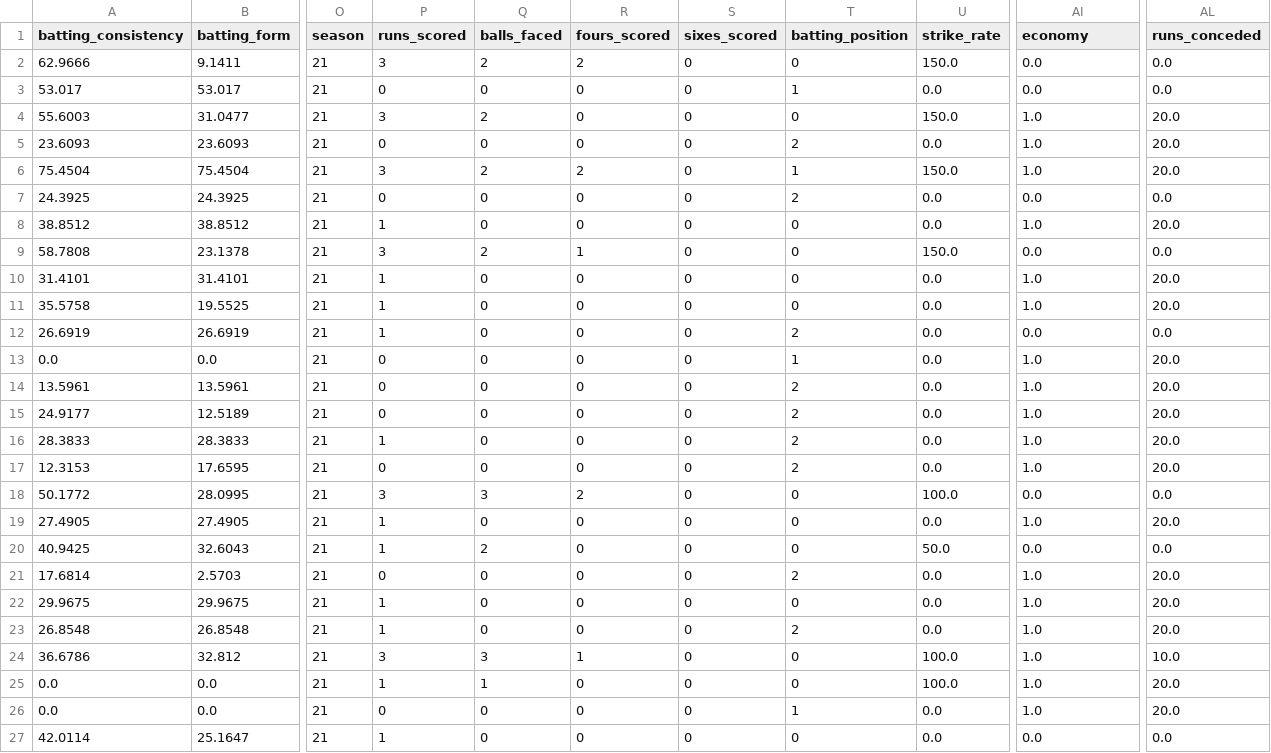
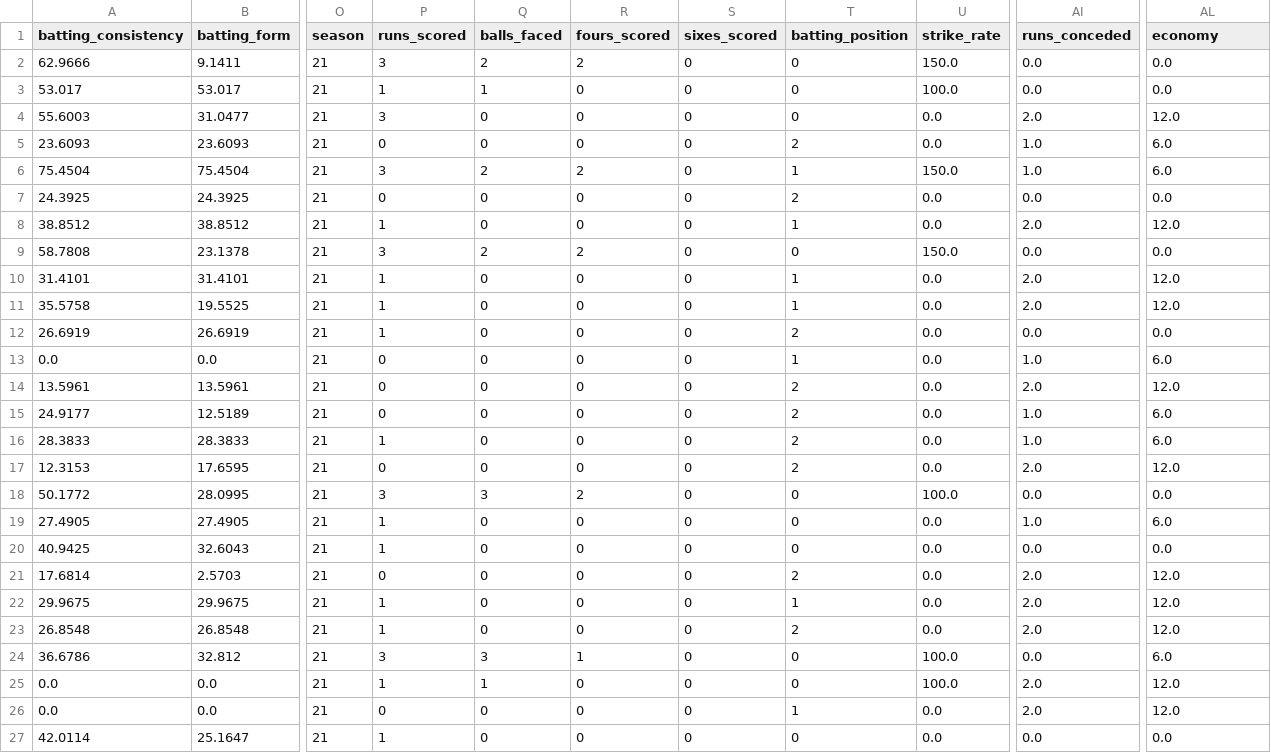
Before and after one commit to umayangag/cric-info-scrapers, a CSV file: src/final_data/pool.csv, drawn as a sheet; only a part is shown, gaps mark what is left out; the diff covers the shown part only; the diff names each change by its address in the sheet, - before the commit and + after, or states it on an @@ line.

```diff
--- a/src/final_data/pool.csv
+++ b/src/final_data/pool.csv
-AI1: economy
+AI1: runs_conceded
-AL1: runs_conceded
+AL1: economy
-P3 (runs_scored): 0
+P3 (runs_scored): 1
-Q3 (balls_faced): 0
+Q3 (balls_faced): 1
-T3 (batting_position): 1
+T3 (batting_position): 0
-U3 (strike_rate): 0.0
+U3 (strike_rate): 100.0
-Q4 (balls_faced): 2
+Q4 (balls_faced): 0
-U4 (strike_rate): 150.0
+U4 (strike_rate): 0.0
-AI4 (runs_conceded): 1.0
+AI4 (runs_conceded): 2.0
-AL4 (economy): 20.0
+AL4 (economy): 12.0
-AL5:AL6 (economy): 20.0
+AL5:AL6 (economy): 6.0
-T8 (batting_position): 0
+T8 (batting_position): 1
-AI8 (runs_conceded): 1.0
+AI8 (runs_conceded): 2.0
-AL8 (economy): 20.0
+AL8 (economy): 12.0
-R9 (fours_scored): 1
+R9 (fours_scored): 2
-T10:T11 (batting_position): 0
+T10:T11 (batting_position): 1
-AI10:AI11 (runs_conceded): 1.0
+AI10:AI11 (runs_conceded): 2.0
-AL10:AL11 (economy): 20.0
+AL10:AL11 (economy): 12.0
-AL13 (economy): 20.0
+AL13 (economy): 6.0
-AI14 (runs_conceded): 1.0
+AI14 (runs_conceded): 2.0
-AL14 (economy): 20.0
+AL14 (economy): 12.0
-AL15:AL16 (economy): 20.0
+AL15:AL16 (economy): 6.0
-AI17 (runs_conceded): 1.0
+AI17 (runs_conceded): 2.0
-AL17 (economy): 20.0
+AL17 (economy): 12.0
-AL19 (economy): 20.0
+AL19 (economy): 6.0
-Q20 (balls_faced): 2
+Q20 (balls_faced): 0
-U20 (strike_rate): 50.0
+U20 (strike_rate): 0.0
-AI21:AI23 (runs_conceded): 1.0
+AI21:AI23 (runs_conceded): 2.0
-AL21:AL23 (economy): 20.0
+AL21:AL23 (economy): 12.0
-T22 (batting_position): 0
+T22 (batting_position): 1
-AI24 (runs_conceded): 1.0
+AI24 (runs_conceded): 0.0
-AL24 (economy): 10.0
+AL24 (economy): 6.0
-AI25:AI26 (runs_conceded): 1.0
+AI25:AI26 (runs_conceded): 2.0
-AL25:AL26 (economy): 20.0
+AL25:AL26 (economy): 12.0
```
Also changed, not shown: 14 edited cells elsewhere in this file, src/final_data/final_batting_2021.csv, src/final_data/final_team.csv, 9 other files.
